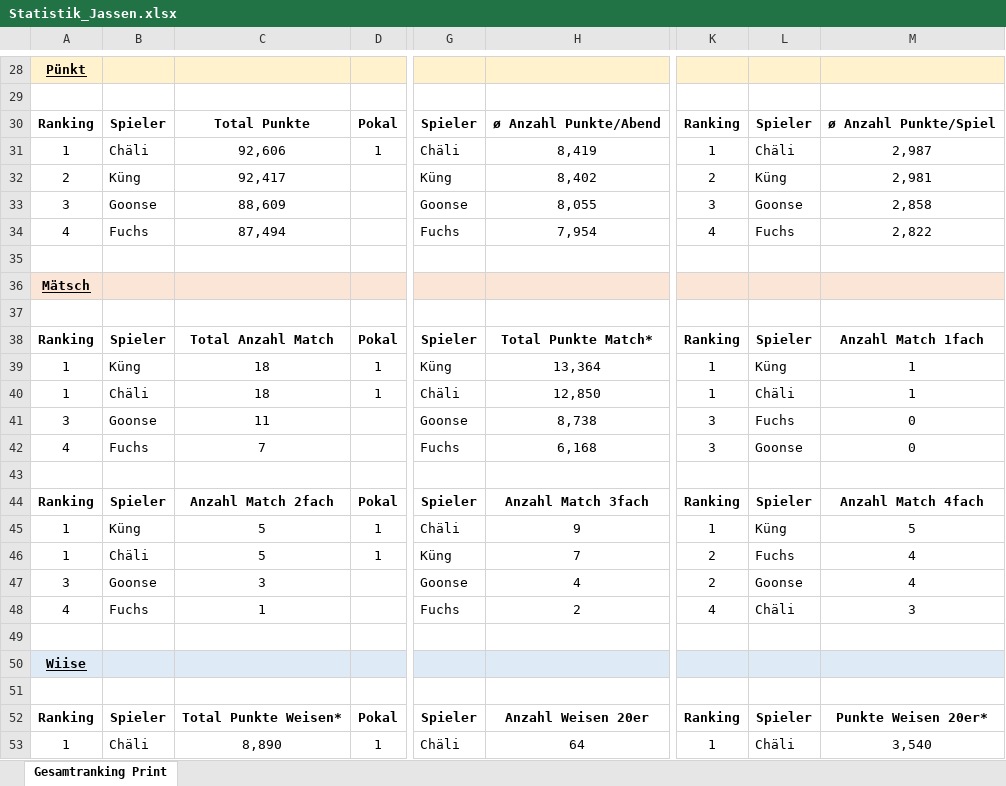
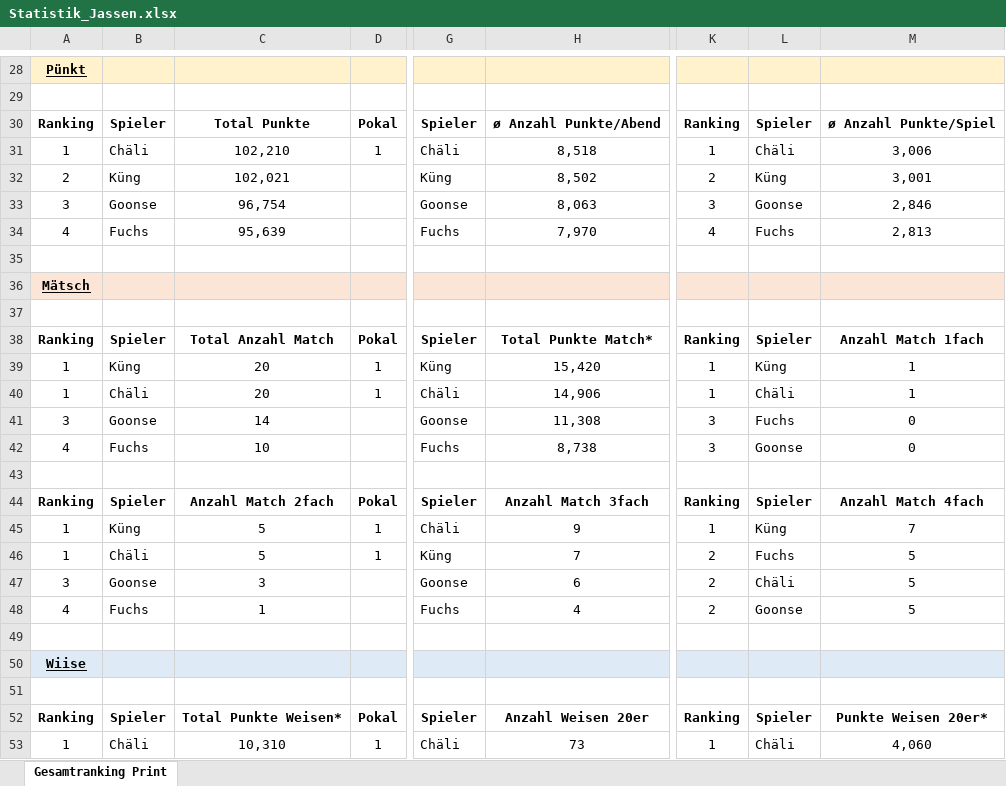
Before and after one commit to yveskeller79-debug/Gesamtranking, an Excel workbook: Statistik_Jassen.xlsx, sheet Gesamtranking Print, drawn as a sheet; only a part is shown, gaps mark what is left out; values as stored, in another font and other column widths than the file's, no borders; charts and pictures and conditional formats not drawn; the diff covers the shown part only; the diff names each change by its address in the sheet, - before the commit and + after, or states it on an @@ line.

Commit message:
Add files via upload

```diff
--- a/Statistik_Jassen.xlsx (sheet Gesamtranking Print)
+++ b/Statistik_Jassen.xlsx (sheet Gesamtranking Print)
-C31: 92,606
+C31: 102,210
-H31: 8,419
+H31: 8,518
-M31: 2,987
+M31: 3,006
-C32: 92,417
+C32: 102,021
-H32: 8,402
+H32: 8,502
-M32: 2,981
+M32: 3,001
-C33: 88,609
+C33: 96,754
-H33: 8,055
+H33: 8,063
-M33: 2,858
+M33: 2,846
-C34: 87,494
+C34: 95,639
-H34: 7,954
+H34: 7,970
-M34: 2,822
+M34: 2,813
-C39:C40: 18
+C39:C40: 20
-H39: 13,364
+H39: 15,420
-H40: 12,850
+H40: 14,906
-C41: 11
+C41: 14
-H41: 8,738
+H41: 11,308
-C42: 7
+C42: 10
-H42: 6,168
+H42: 8,738
-M45: 5
+M45: 7
-M46:M47: 4
+M46:M47: 5
-H47: 4
+H47: 6
-L47: Goonse
+L47: Chäli
-H48: 2
+H48: 4
-K48: 4
+K48: 2
-L48: Chäli
+L48: Goonse
-M48: 3
+M48: 5
-C53: 8,890
+C53: 10,310
-H53: 64
+H53: 73
-M53: 3,540
+M53: 4,060
```
Also changed, not shown: 3 added rows, 3 removed rows and 101 edited cells elsewhere in this sheet, charts or pictures.
